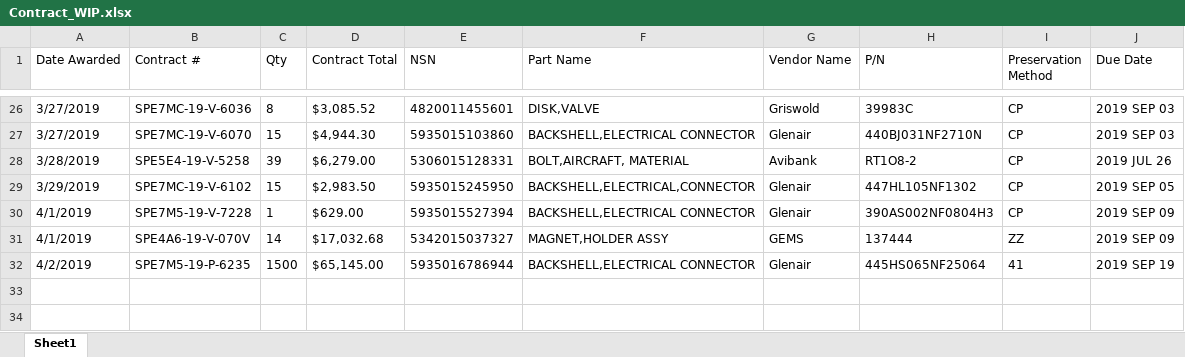
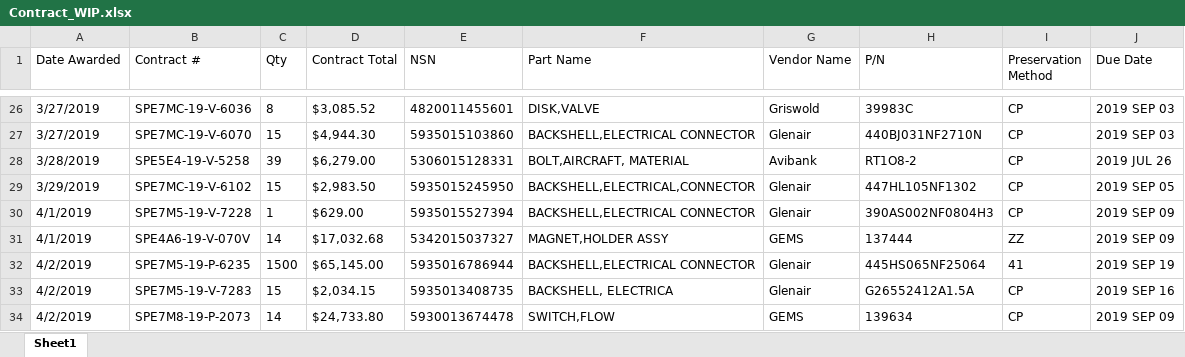
Before and after one commit to KaySea0/WestSim, an Excel workbook: Contract_WIP.xlsx, sheet Sheet1, drawn as a sheet; only a part is shown, gaps mark what is left out; values as stored, in another font and other column widths than the file's, no borders; the diff names each change by its address in the sheet, - before the commit and + after, or states it on an @@ line.

```diff
--- a/Contract_WIP.xlsx (sheet Sheet1)
+++ b/Contract_WIP.xlsx (sheet Sheet1)
+row 33: 4/2/2019 | SPE7M5-19-V-7283 | 15 | $2,034.15 | 5935013408735 | BACKSHELL, ELECTRICA | Glenair | G26552412A1.5A | CP | 2019 SEP 16
+row 34: 4/2/2019 | SPE7M8-19-P-2073 | 14 | $24,733.80 | 5930013674478 | SWITCH,FLOW | GEMS | 139634 | CP | 2019 SEP 09
```
Also changed, not shown: 4 other files.
